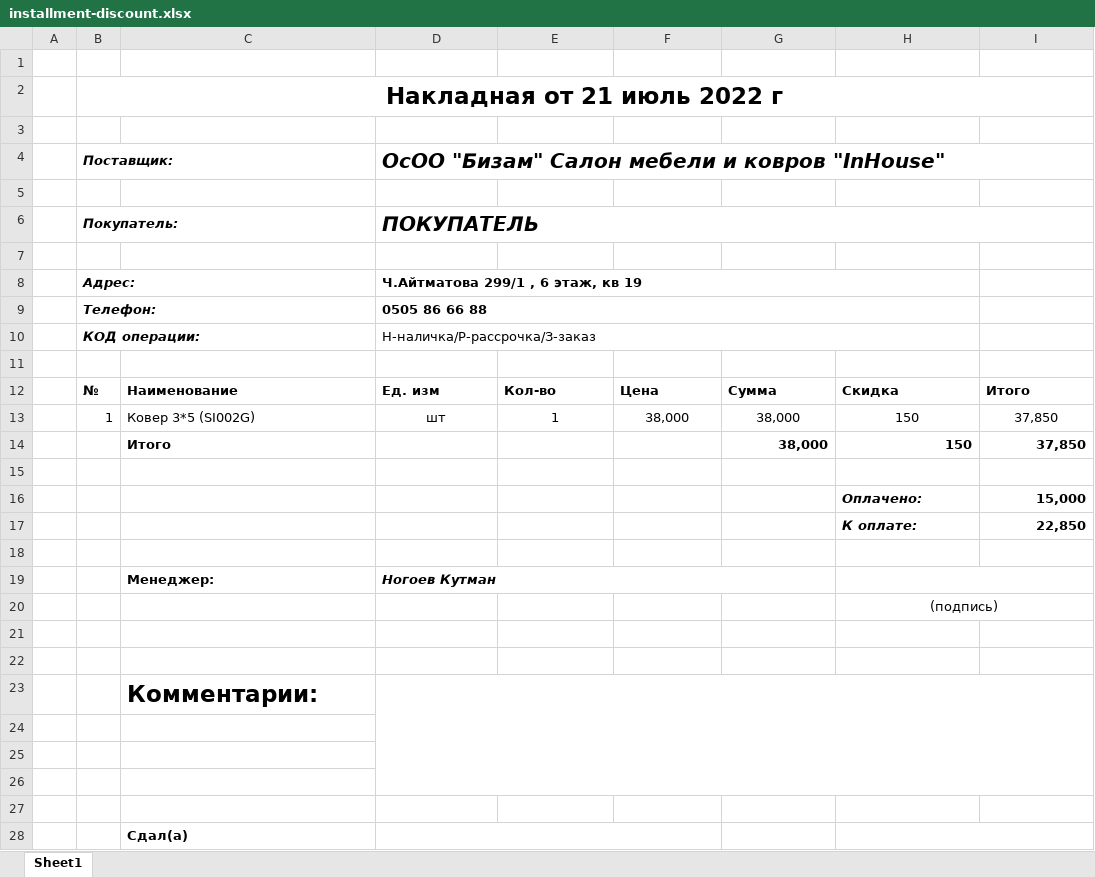
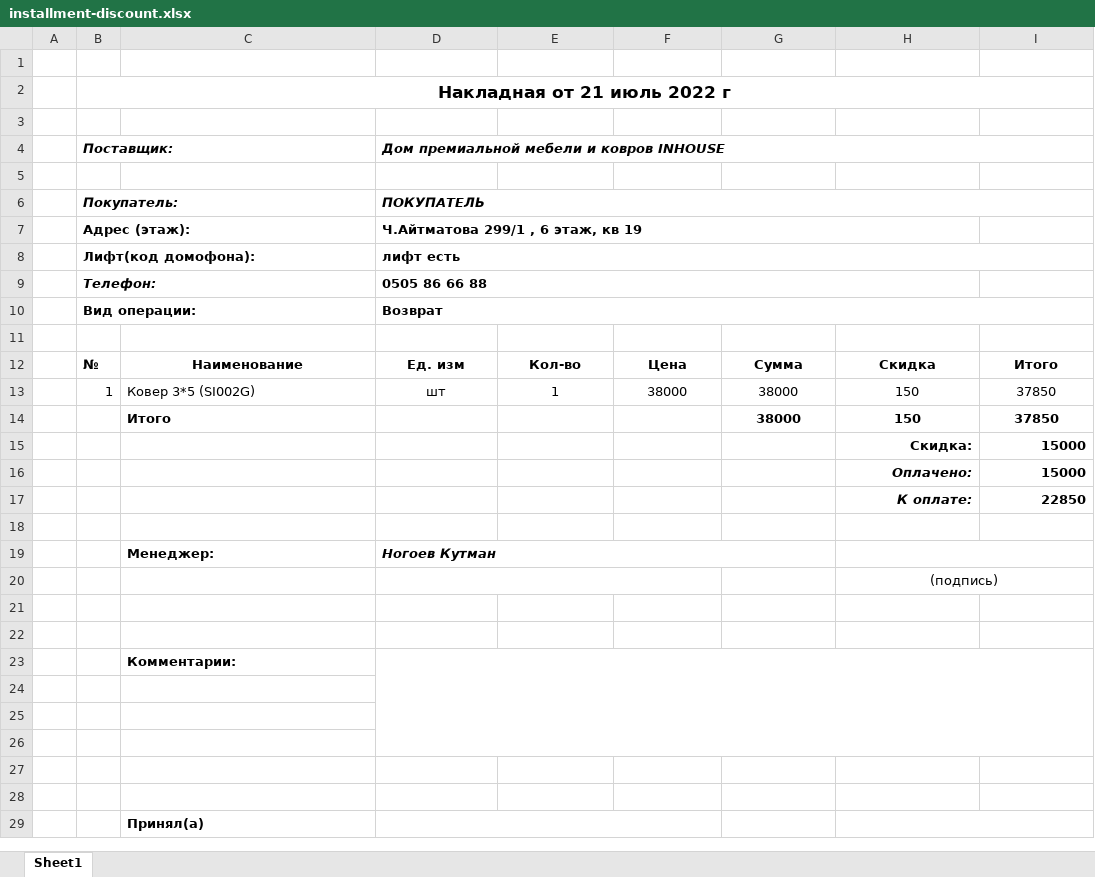
Before and after one commit to TeacherSpaceSchool/inhouse-api, an Excel workbook: docs/installment-discount.xlsx, sheet Sheet1, drawn as a sheet; only a part is shown; values as stored, in another font and other column widths than the file's, no borders; removed rows and columns are numbered as before the commit, all else as after; the diff covers the shown part only; the diff names each change by its address in the sheet, - before the commit and + after, or states it on an @@ line.

```diff
--- a/docs/installment-discount.xlsx (sheet Sheet1)
+++ b/docs/installment-discount.xlsx (sheet Sheet1)
@@ B2 text size: smaller @@
-D4: ОсОО "Бизам" Салон мебели и ковров "InHouse"
+D4: Дом премиальной мебели и ковров INHOUSE
@@ D4 text size: smaller @@
@@ D6 text size: smaller @@
-row 7: (empty)
-B7 (Поставщик:): Адрес:
+B7 (Поставщик:): Адрес (этаж):
-B7 italic: on
+B7 italic: off
+row 8:  | Лифт(код домофона): |  | лифт есть
-row 10:  | КОД операции: |  | Н-наличка/Р-рассрочка/З-заказ
+row 10:  | Вид операции: |  | Возврат
-C12:I12 alignment: left
+C12:I12 alignment: center
-F13: 38,000
+F13: 38000
-G13:G14: 38,000
+G13:G14: 38000
-I13:I14: 37,850
+I13:I14: 37850
-G14:I14 alignment: right
+G14:I14 alignment: center
-row 15: (empty)
+row 15:  |  |  |  |  |  |  | Скидка: | 15000
-H16:H17 alignment: left
+H16:H17 alignment: right
-I16: 15,000
+I16: 15000
-I17: 22,850
+I17: 22850
+D20:F20 merged
@@ C23 text size: smaller @@
+row 28: (empty)
-C29: Сдал(а)
+C29: Принял(а)
```
Also changed, not shown: 13 added rows, 2 removed rows, 2 edited cells, cell formats and merged cells elsewhere in this sheet, docs/attachment-order.xlsx, docs/installment.xlsx, 15 other files.
